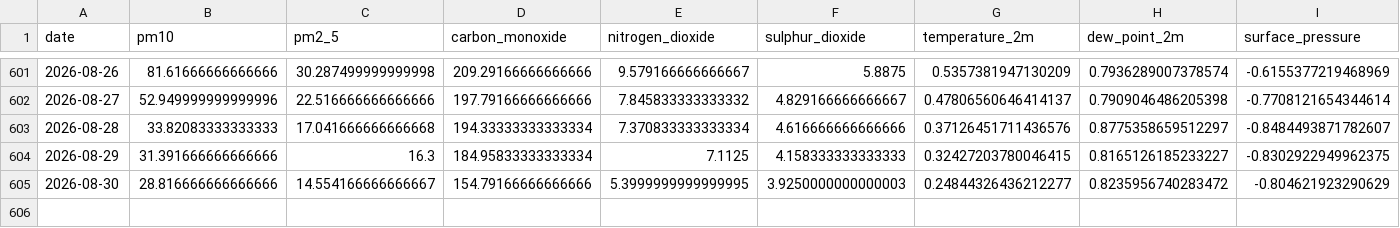
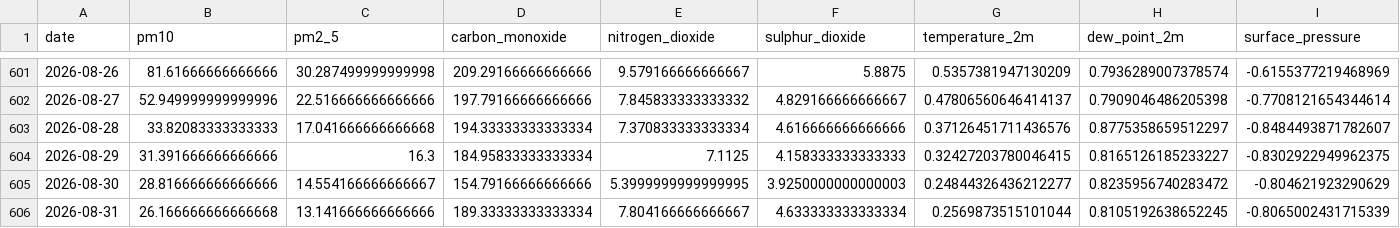
Before and after one commit to emaniftikharr/pm10_pm2.5, a CSV file: data/processed/feature_store.csv, drawn as a sheet; only a part is shown, gaps mark what is left out; rows hold the shown columns only; the diff names each change by its address in the sheet, - before the commit and + after, or states it on an @@ line.

```diff
--- a/data/processed/feature_store.csv
+++ b/data/processed/feature_store.csv
+row 606: 2026-08-31 | 26.166666666666668 | 13.141666666666666 | 189.33333333333334 | 7.804166666666667 | 4.633333333333334 | 0.2569873515101044 | 0.8105192638652245 | -0.8065002431715339
```
Also changed, not shown: data/fetch_log.csv, data/pipeline_log.csv, 1 other file.
